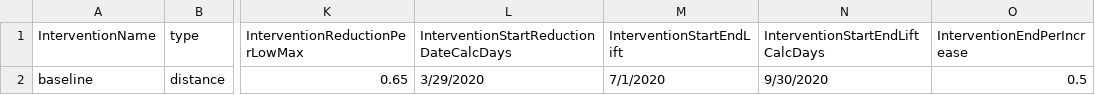
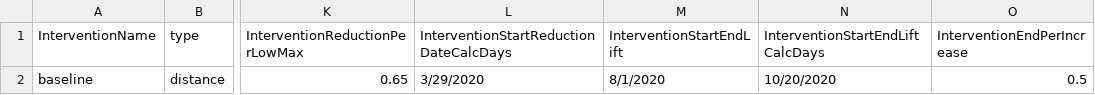
Before and after one commit to CDDEP-DC/MarylandCOVIDAgentBasedSimulation, a CSV file: data/MDDCVAregion/interventionsMDFitting.csv, drawn as a sheet; only a part is shown, gaps mark what is left out; the diff names each change by its address in the sheet, - before the commit and + after, or states it on an @@ line.

```diff
--- a/data/MDDCVAregion/interventionsMDFitting.csv
+++ b/data/MDDCVAregion/interventionsMDFitting.csv
-M2 (InterventionStartEndLift): 7/1/2020
+M2 (InterventionStartEndLift): 8/1/2020
-N2 (InterventionStartEndLiftCalcDays): 9/30/2020
+N2 (InterventionStartEndLiftCalcDays): 10/20/2020
```
Also changed, not shown: data/Models.csv, 34 other files.
